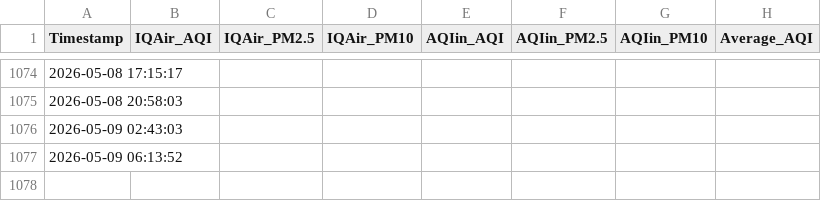
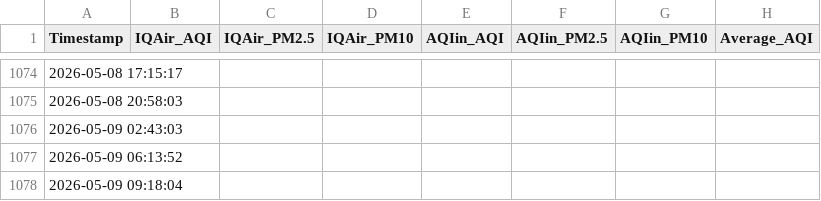
Before and after one commit to RaguramG24/aqi-monitor, a CSV file: aqi_compare.csv, drawn as a sheet; only a part is shown, gaps mark what is left out.

Commit message:
Update aqi_compare.csv — 25597487241

```diff
--- a/aqi_compare.csv
+++ b/aqi_compare.csv
@@ -1077 +1077,2 @@ Timestamp,IQAir_AQI,IQAir_PM2.5,IQAir_PM10,AQIin_AQI,AQIin_PM2.5,AQIin_PM10,Aver
 2026-05-09 06:13:52,,,,,,,
+2026-05-09 09:18:04,,,,,,,
```
